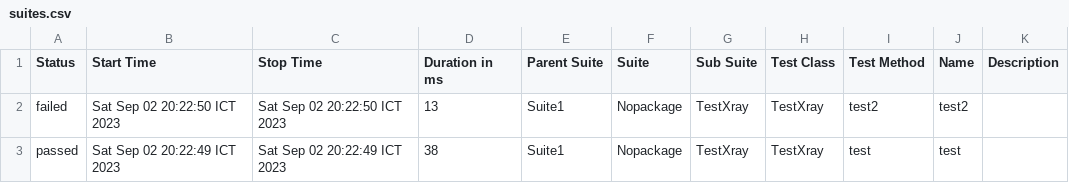
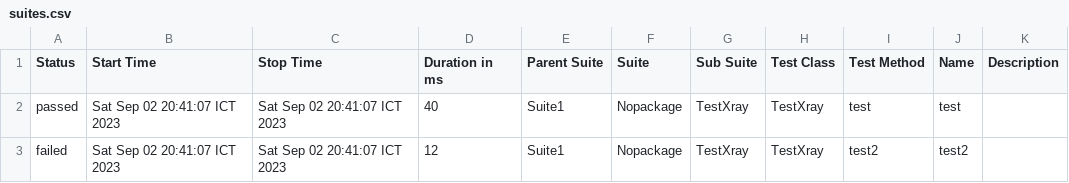
Before and after one commit to khanhng88/xrayintegration, a CSV file: allure-report/data/suites.csv, drawn as a sheet.

```diff
--- a/allure-report/data/suites.csv
+++ b/allure-report/data/suites.csv
@@ -1,3 +1,3 @@
 "Status","Start Time","Stop Time","Duration in ms","Parent Suite","Suite","Sub Suite","Test Class","Test Method","Name","Description"
-"failed","Sat Sep 02 20:22:50 ICT 2023","Sat Sep 02 20:22:50 ICT 2023","13","Suite1","Nopackage","TestXray","TestXray","test2","test2",""
-"passed","Sat Sep 02 20:22:49 ICT 2023","Sat Sep 02 20:22:49 ICT 2023","38","Suite1","Nopackage","TestXray","TestXray","test","test",""
+"passed","Sat Sep 02 20:41:07 ICT 2023","Sat Sep 02 20:41:07 ICT 2023","40","Suite1","Nopackage","TestXray","TestXray","test","test",""
+"failed","Sat Sep 02 20:41:07 ICT 2023","Sat Sep 02 20:41:07 ICT 2023","12","Suite1","Nopackage","TestXray","TestXray","test2","test2",""
```
Also changed, not shown: 19 other files.
